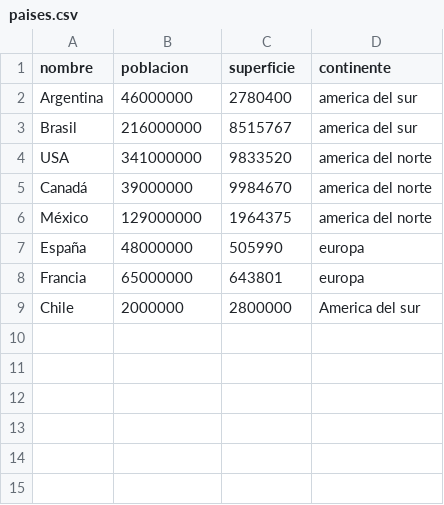
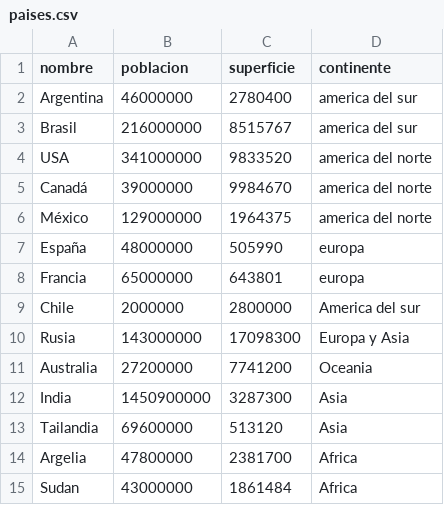
Before and after one commit to hero21lb/Gestorpaises, a CSV file: paises.csv, drawn as a sheet; the diff names each change by its address in the sheet, - before the commit and + after, or states it on an @@ line.

Commit message:
feat: añadir paises

```diff
--- a/paises.csv
+++ b/paises.csv
+row 10: Rusia | 143000000 | 17098300 | Europa y Asia
+row 11: Australia | 27200000 | 7741200 | Oceania
+row 12: India | 1450900000 | 3287300 | Asia
+row 13: Tailandia | 69600000 | 513120 | Asia
+row 14: Argelia | 47800000 | 2381700 | Africa
+row 15: Sudan | 43000000 | 1861484 | Africa
```
Also changed, not shown: 1 other file.
